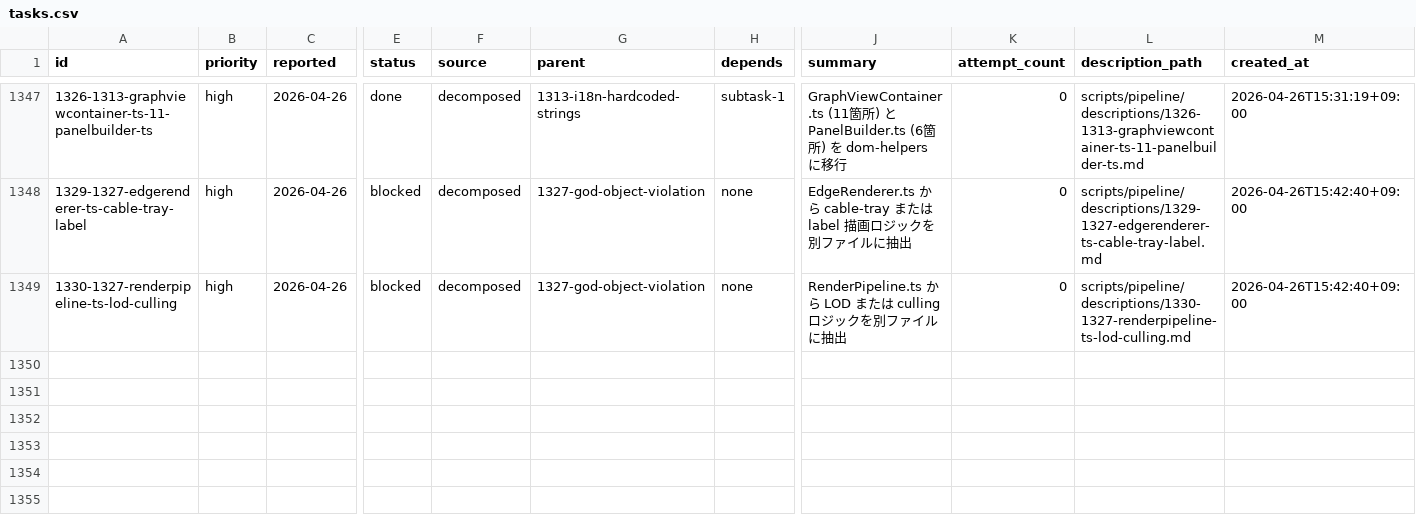
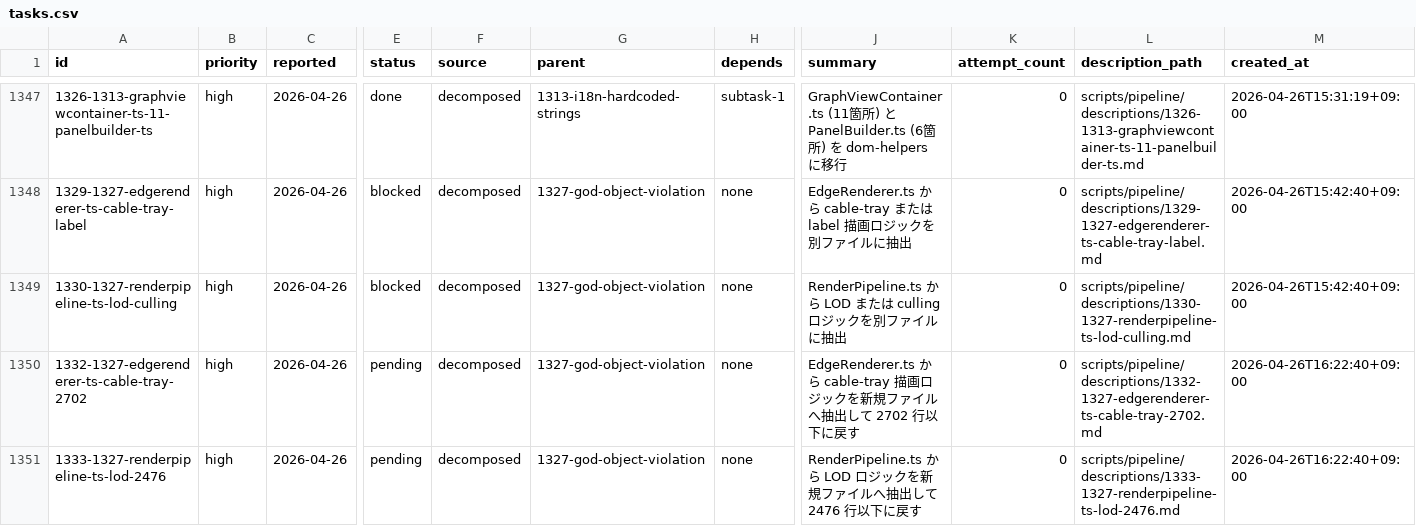
Before and after one commit to laximgqozaZZZYT/obsidian-graph-island, a CSV file: scripts/pipeline/tasks.csv, drawn as a sheet; only a part is shown, gaps mark what is left out; rows hold the shown columns only; the diff names each change by its address in the sheet, - before the commit and + after, or states it on an @@ line.

```diff
--- a/scripts/pipeline/tasks.csv
+++ b/scripts/pipeline/tasks.csv
+row 1350: 1332-1327-edgerenderer-ts-cable-tray-2702 | high | 2026-04-26 | pending | decomposed | 1327-god-object-violation | none | EdgeRenderer.ts から cable-tray 描画ロジックを新規ファイルへ抽出して 2702 行以下に戻す | 0 | scripts/pipeline/descriptions/1332-1327-edgerenderer-ts-cable-tray-2702.md | 2026-04-26T16:22:40+09:00
+row 1351: 1333-1327-renderpipeline-ts-lod-2476 | high | 2026-04-26 | pending | decomposed | 1327-god-object-violation | none | RenderPipeline.ts から LOD ロジックを新規ファイルへ抽出して 2476 行以下に戻す | 0 | scripts/pipeline/descriptions/1333-1327-renderpipeline-ts-lod-2476.md | 2026-04-26T16:22:40+09:00
```
Also changed, not shown: scripts/pipeline/issues.csv, 2 other files.
